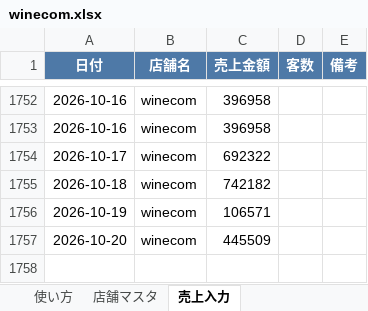
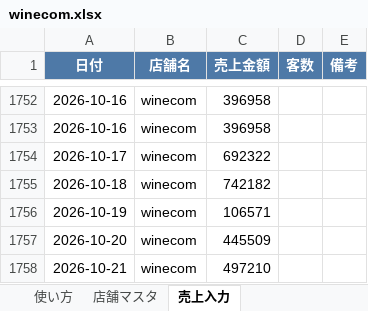
Before and after one commit to bossbossec-coder/bigboss-special-page, an Excel workbook: dashboard/data/incoming/winecom.xlsx, sheet 売上入力, drawn as a sheet; only a part is shown, gaps mark what is left out; values as stored, in another font and other column widths than the file's, no borders; the diff names each change by its address in the sheet, - before the commit and + after, or states it on an @@ line.

Commit message:
売上データ追加: winecom.xlsx（自動アップロード）

```diff
--- a/dashboard/data/incoming/winecom.xlsx (sheet 売上入力)
+++ b/dashboard/data/incoming/winecom.xlsx (sheet 売上入力)
+row 1758: 2026-10-21 | winecom | 497210
```
